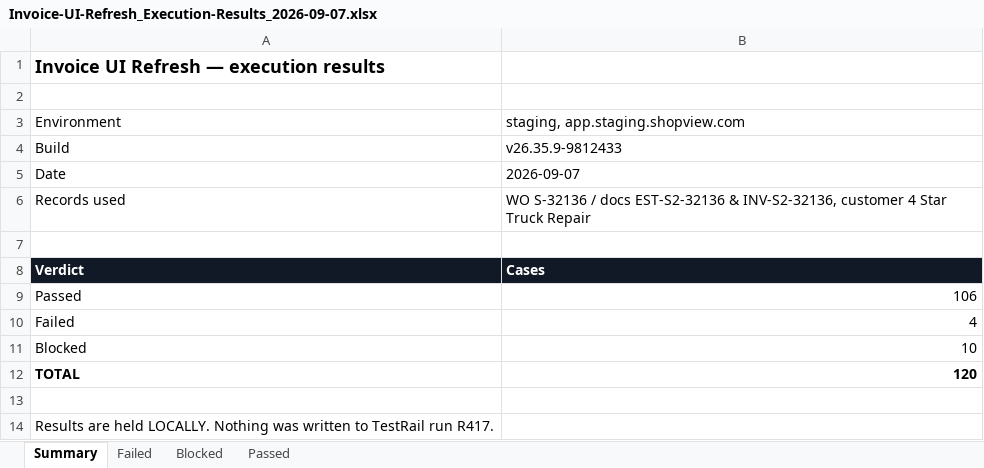
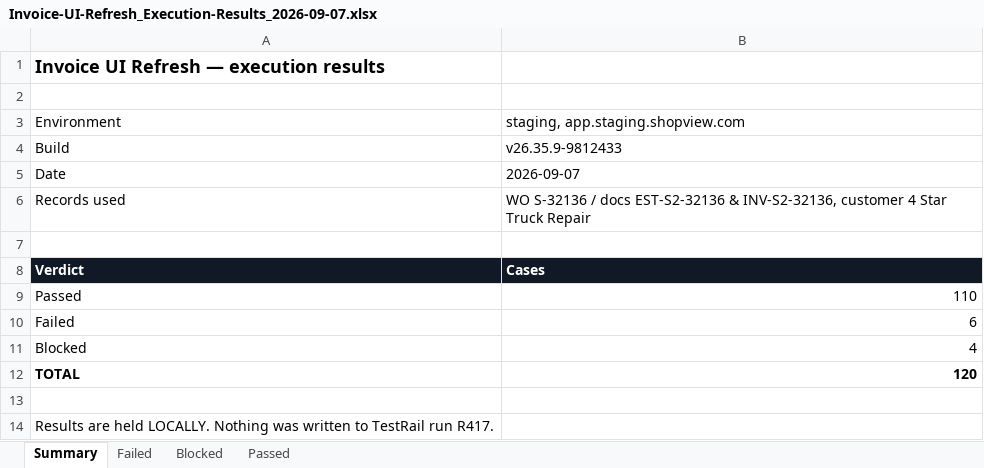
Before and after one commit to bilalmuzamil-sketch/Manual-test-Cases, an Excel workbook: build/invoice-ui-refresh/execution-2026-09-07/Invoice-UI-Refresh_Execution-Results_2026-09-07.xlsx, sheet Summary, drawn as a sheet; values as stored, in another font and other column widths than the file's, no borders; the diff names each change by its address in the sheet, - before the commit and + after, or states it on an @@ line.

```diff
--- a/build/invoice-ui-refresh/execution-2026-09-07/Invoice-UI-Refresh_Execution-Results_2026-09-07.xlsx (sheet Summary)
+++ b/build/invoice-ui-refresh/execution-2026-09-07/Invoice-UI-Refresh_Execution-Results_2026-09-07.xlsx (sheet Summary)
-B9: 106
+B9: 110
-B10: 4
+B10: 6
-B11: 10
+B11: 4
```
Also changed, not shown: sheet Blocked, sheet Passed, sheet Failed, 5 other files.
